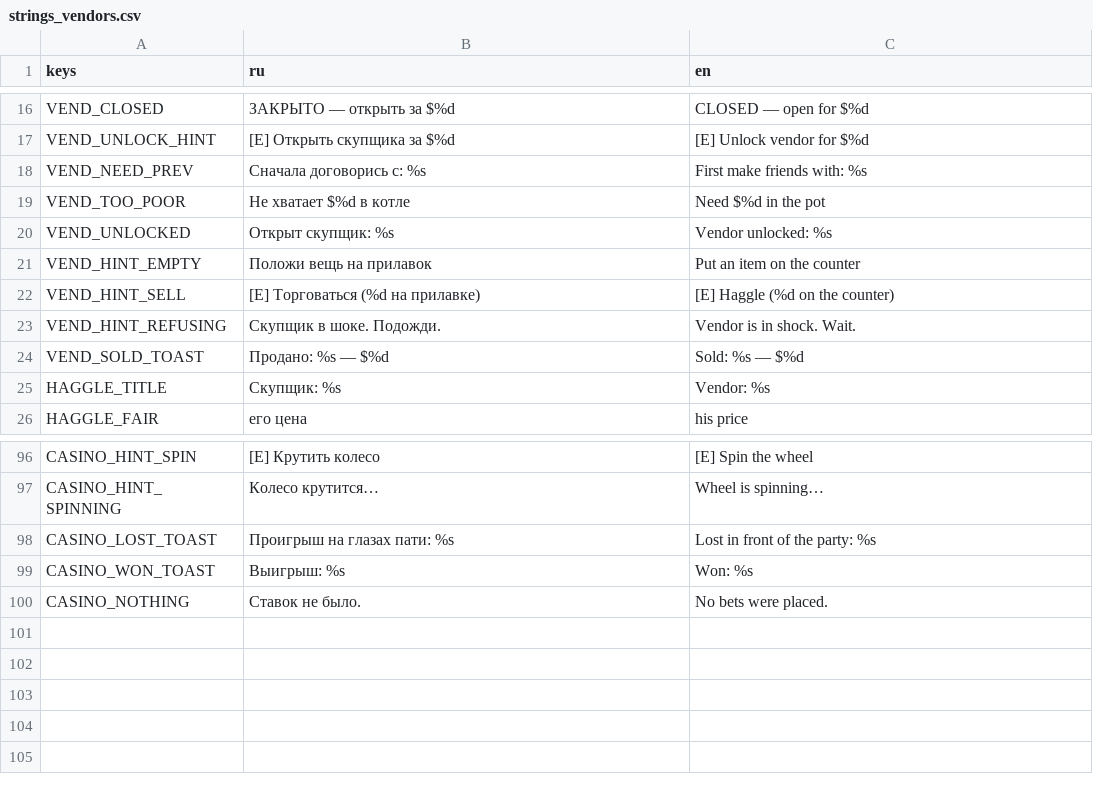
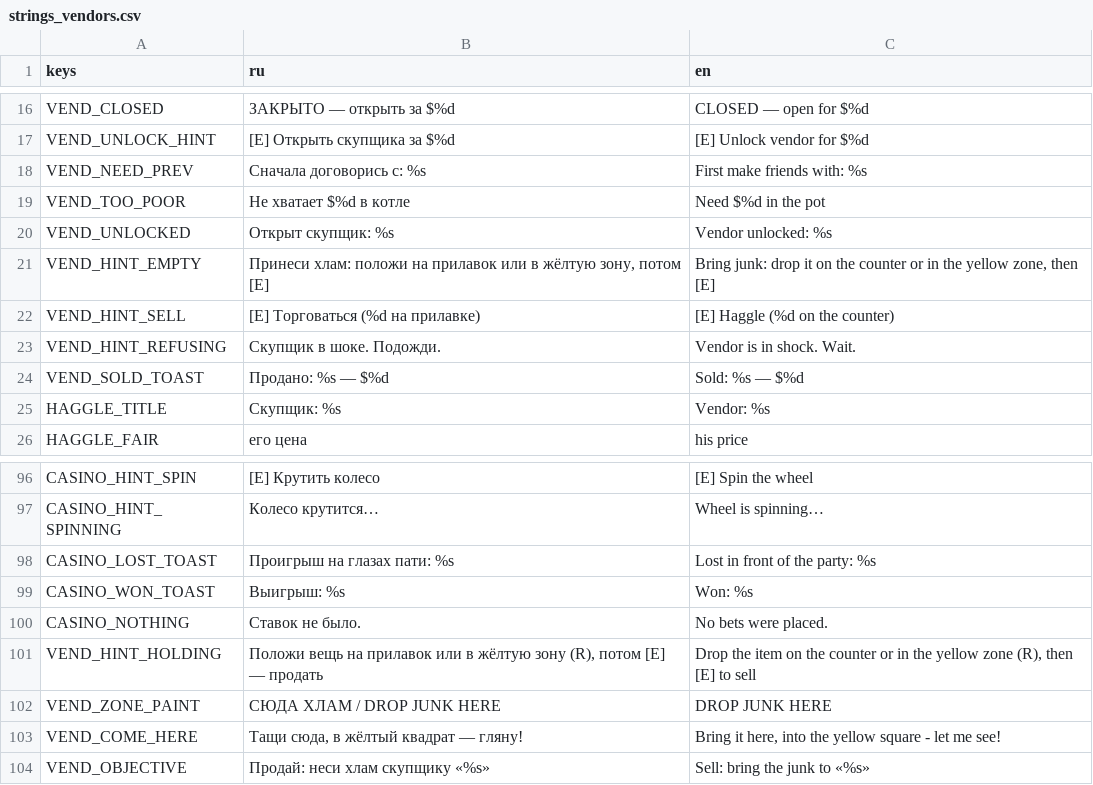
Before and after one commit to Whoagir/COOONTAINER, a CSV file: data/strings/strings_vendors.csv, drawn as a sheet; only a part is shown, gaps mark what is left out.

```diff
--- a/data/strings/strings_vendors.csv
+++ b/data/strings/strings_vendors.csv
@@ -20,3 +20,3 @@ VEND_TOO_POOR,"Не хватает $%d в котле","Need $%d in the pot"
 VEND_UNLOCKED,"Открыт скупщик: %s","Vendor unlocked: %s"
-VEND_HINT_EMPTY,"Положи вещь на прилавок","Put an item on the counter"
+VEND_HINT_EMPTY,"Принеси хлам: положи на прилавок или в жёлтую зону, потом [E]","Bring junk: drop it on the counter or in the yellow zone, then [E]"
 VEND_HINT_SELL,"[E] Торговаться (%d на прилавке)","[E] Haggle (%d on the counter)"
@@ -100 +100,5 @@ CASINO_WON_TOAST,"Выигрыш: %s","Won: %s"
 CASINO_NOTHING,"Ставок не было.","No bets were placed."
+VEND_HINT_HOLDING,"Положи вещь на прилавок или в жёлтую зону (R), потом [E] — продать","Drop the item on the counter or in the yellow zone (R), then [E] to sell"
+VEND_ZONE_PAINT,"СЮДА ХЛАМ / DROP JUNK HERE","DROP JUNK HERE"
+VEND_COME_HERE,"Тащи сюда, в жёлтый квадрат — гляну!","Bring it here, into the yellow square - let me see!"
+VEND_OBJECTIVE,"Продай: неси хлам скупщику «%s»","Sell: bring the junk to «%s»"
```
Also changed, not shown: data/strings/strings_auction.csv, 40 other files.
